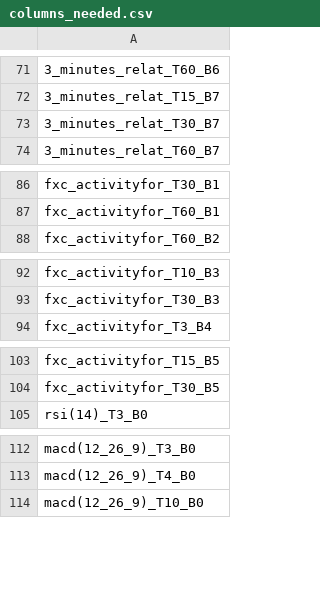
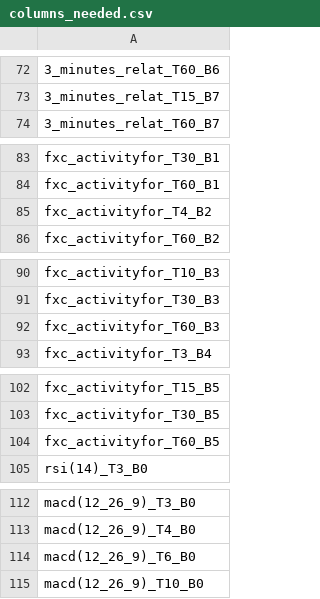
Before and after one commit to barbocz/AITrader, a CSV file: ai/cnn/best_models/GBPUSD1/columns_needed.csv, drawn as a sheet; only a part is shown, gaps mark what is left out; removed rows and columns are numbered as before the commit, all else as after; the diff covers the shown part only; the diff names each change by its address in the sheet, - before the commit and + after, or states it on an @@ line.

```diff
--- a/ai/cnn/best_models/GBPUSD1/columns_needed.csv
+++ b/ai/cnn/best_models/GBPUSD1/columns_needed.csv
-row 73: 3_minutes_relat_T30_B7
+row 85: fxc_activityfor_T4_B2
+row 92: fxc_activityfor_T60_B3
+row 104: fxc_activityfor_T60_B5
+row 114: macd(12_26_9)_T6_B0
```
Also changed, not shown: 4 added rows and 7 removed rows elsewhere in this file, 7 other files.
